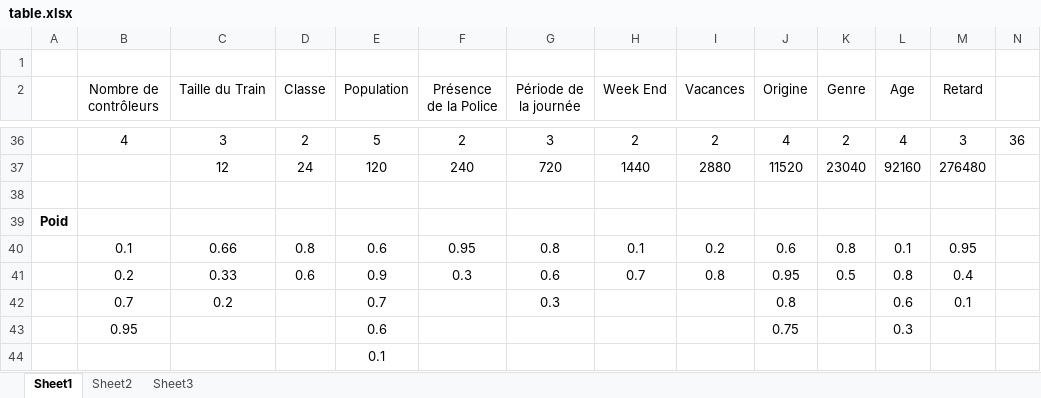
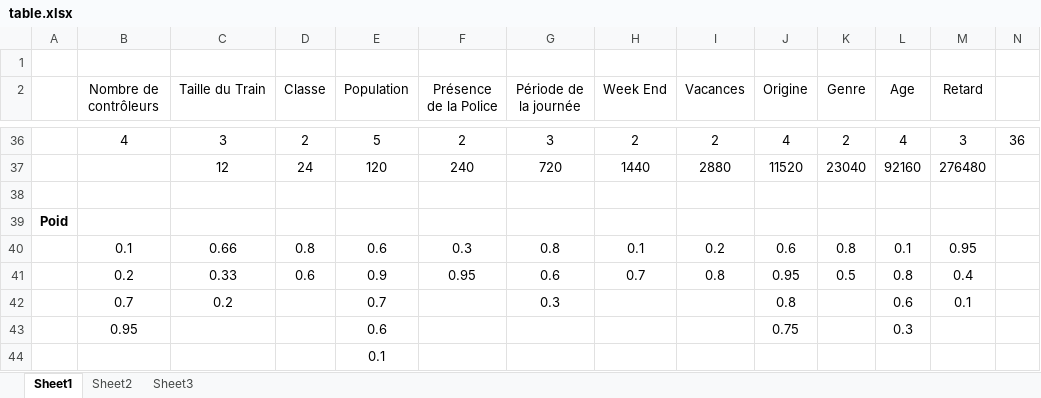
Before and after one commit to bobby-le-chat/IA1, an Excel workbook: table.xlsx, sheet Sheet1, drawn as a sheet; only a part is shown, gaps mark what is left out; values as stored, in another font and other column widths than the file's, no borders; the diff names each change by its address in the sheet, - before the commit and + after, or states it on an @@ line.

```diff
--- a/table.xlsx (sheet Sheet1)
+++ b/table.xlsx (sheet Sheet1)
-F40 (Présence de la Police): 0.95
+F40 (Présence de la Police): 0.3
-F41 (Présence de la Police): 0.3
+F41 (Présence de la Police): 0.95
```
Also changed, not shown: 12 other files.
